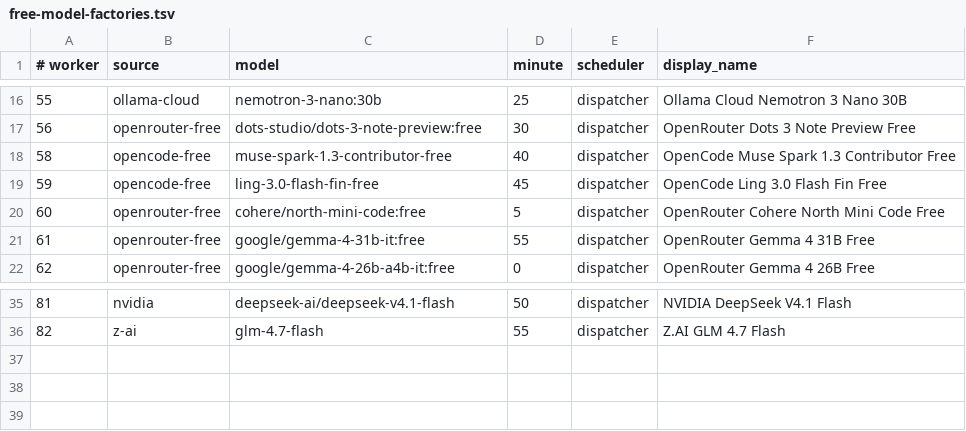
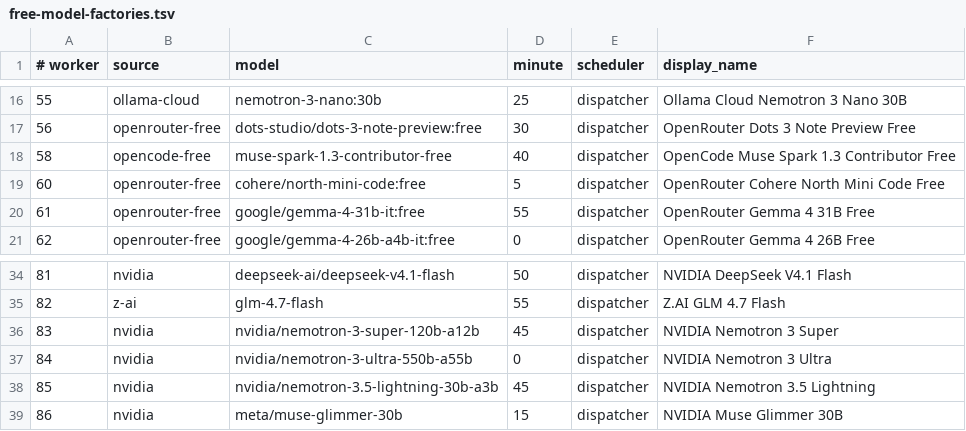
Before and after one commit to JoshCLWren/comic-pile, a TSV file: .github/free-model-factories.tsv, drawn as a sheet; only a part is shown, gaps mark what is left out.

```diff
--- a/.github/free-model-factories.tsv
+++ b/.github/free-model-factories.tsv
@@ -18,3 +18,2 @@
 58	opencode-free	muse-spark-1.3-contributor-free	40	dispatcher	OpenCode Muse Spark 1.3 Contributor Free
-59	opencode-free	ling-3.0-flash-fin-free	45	dispatcher	OpenCode Ling 3.0 Flash Fin Free
 60	openrouter-free	cohere/north-mini-code:free	5	dispatcher	OpenRouter Cohere North Mini Code Free
@@ -36 +35,5 @@
 82	z-ai	glm-4.7-flash	55	dispatcher	Z.AI GLM 4.7 Flash
+83	nvidia	nvidia/nemotron-3-super-120b-a12b	45	dispatcher	NVIDIA Nemotron 3 Super
+84	nvidia	nvidia/nemotron-3-ultra-550b-a55b	0	dispatcher	NVIDIA Nemotron 3 Ultra
+85	nvidia	nvidia/nemotron-3.5-lightning-30b-a3b	45	dispatcher	NVIDIA Nemotron 3.5 Lightning
+86	nvidia	meta/muse-glimmer-30b	15	dispatcher	NVIDIA Muse Glimmer 30B
```
Also changed, not shown: 4 other files.
